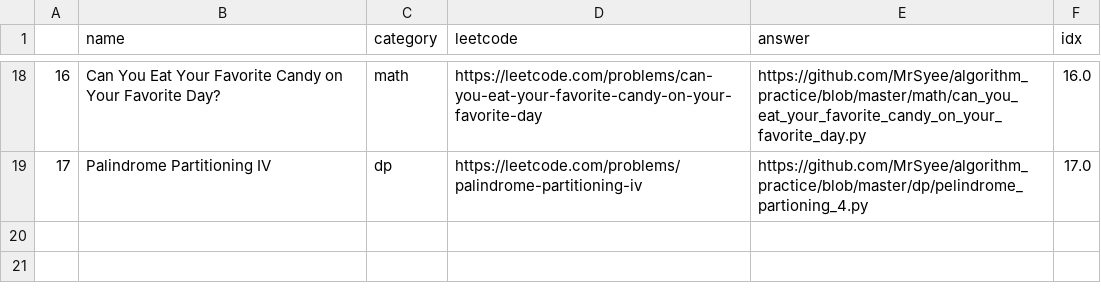
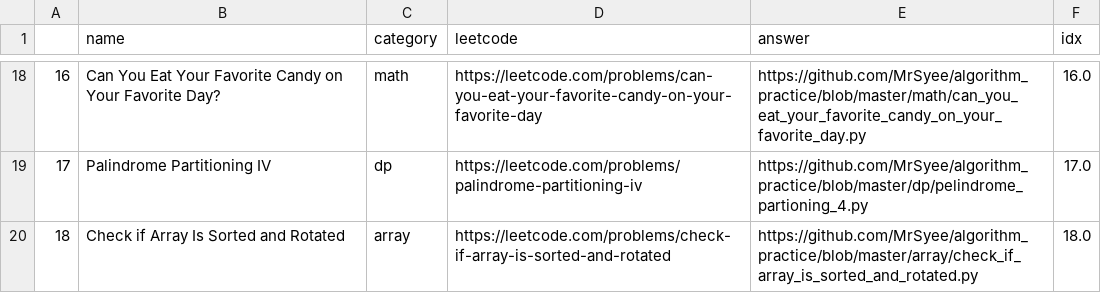
Before and after one commit to MrSyee/algorithm_practice, a CSV file: algo_list.csv, drawn as a sheet; only a part is shown, gaps mark what is left out.

Commit message:
Add check if array is sorted

```diff
--- a/algo_list.csv
+++ b/algo_list.csv
@@ -19 +19,2 @@
 17,Palindrome Partitioning IV,dp,https://leetcode.com/problems/palindrome-partitioning-iv,https://github.com/MrSyee/algorithm_practice/blob/master/dp/pelindrome_partioning_4.py,17.0
+18,Check if Array Is Sorted and Rotated,array,https://leetcode.com/problems/check-if-array-is-sorted-and-rotated,https://github.com/MrSyee/algorithm_practice/blob/master/array/check_if_array_is_sorted_and_rotated.py,18.0
```
Also changed, not shown: 2 other files.
